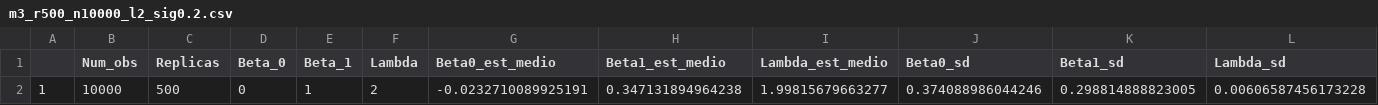
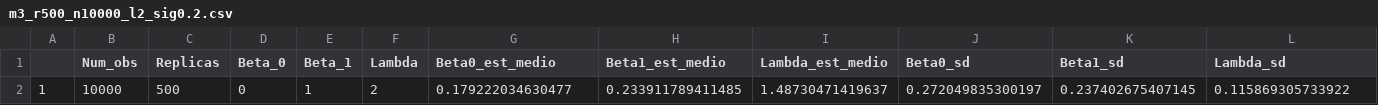
Before and after one commit to Larissa1292/dissertacao-mestrado, a CSV file: m3_r500_n10000_l2_sig0.2.csv, drawn as a sheet; only a part is shown; removed rows and columns are numbered as before the commit, all else as after; rows hold the shown columns only; the diff names each change by its address in the sheet, - before the commit and + after, or states it on an @@ line.

Commit message:
Resultado para M3 com l = 2 e sig = 0.2

```diff
--- a/m3_r500_n10000_l2_sig0.2.csv
+++ b/m3_r500_n10000_l2_sig0.2.csv
-row 2: 1 | 10000 | 500 | 0 | 1 | 2 | -0.0232710089925191 | 0.347131894964238 | 1.99815679663277 | 0.374088986044246 | 0.298814888823005 | 0.00606587456173228
+row 2: 1 | 10000 | 500 | 0 | 1 | 2 | 0.179222034630477 | 0.233911789411485 | 1.48730471419637 | 0.272049835300197 | 0.237402675407145 | 0.115869305733922
```
